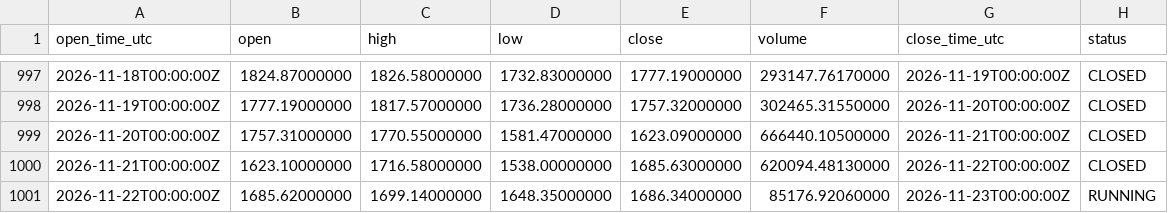
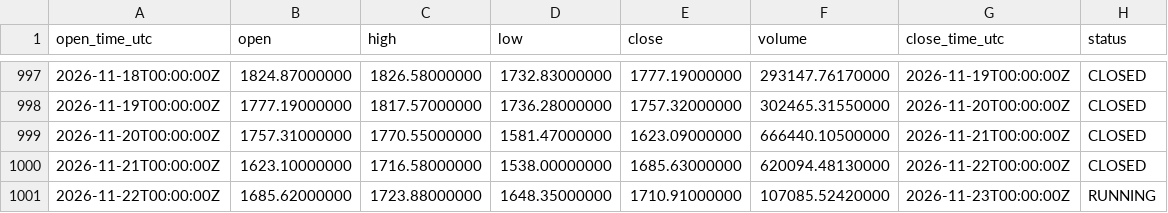
Before and after one commit to imthequin2811-gif/radar-pisau-jatuh, a CSV file: data/binance/ETHUSDT_1D_source.csv, drawn as a sheet; only a part is shown, gaps mark what is left out.

```diff
--- a/data/binance/ETHUSDT_1D_source.csv
+++ b/data/binance/ETHUSDT_1D_source.csv
@@ -1000,2 +1000,2 @@ open_time_utc,open,high,low,close,volume,close_time_utc,status
 2026-11-21T00:00:00Z,1623.10000000,1716.58000000,1538.00000000,1685.63000000,620094.48130000,2026-11-22T00:00:00Z,CLOSED
-2026-11-22T00:00:00Z,1685.62000000,1699.14000000,1648.35000000,1686.34000000,85176.92060000,2026-11-23T00:00:00Z,RUNNING
+2026-11-22T00:00:00Z,1685.62000000,1723.88000000,1648.35000000,1710.91000000,107085.52420000,2026-11-23T00:00:00Z,RUNNING
```
Also changed, not shown: data/binance/BNBUSDT_1D_source.csv, data/binance/BTCUSDT_1D_source.csv, 18 other files.
